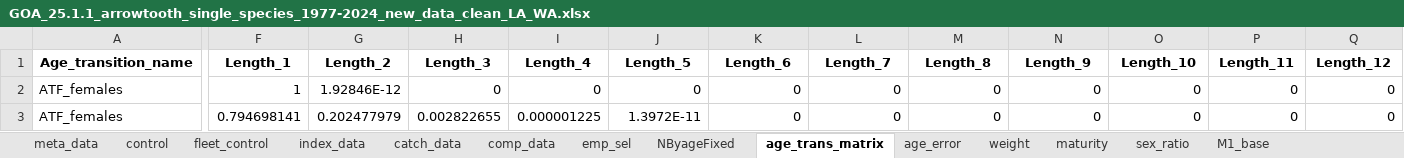
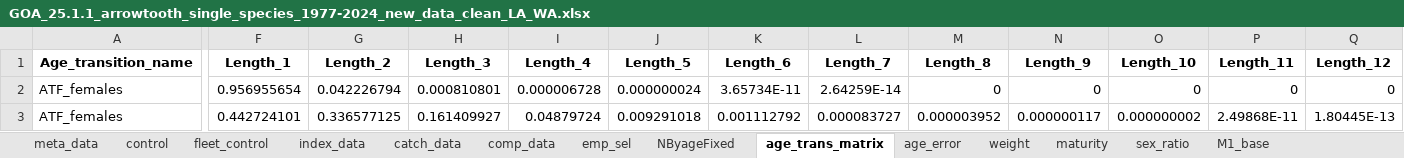
Before and after one commit to grantdadams/GOA-ATF-ESP, an Excel workbook: Data/GOA_25.1.1_arrowtooth_single_species_1977-2024_new_data_clean_LA_WA.xlsx, sheet age_trans_matrix, drawn as a sheet; only a part is shown, gaps mark what is left out; values as stored, in another font and other column widths than the file's, no borders; the diff covers the shown part only; the diff names each change by its address in the sheet, - before the commit and + after, or states it on an @@ line.

Commit message:
updated l@age transition matrix, ran models

```diff
--- a/Data/GOA_25.1.1_arrowtooth_single_species_1977-2024_new_data_clean_LA_WA.xlsx (sheet age_trans_matrix)
+++ b/Data/GOA_25.1.1_arrowtooth_single_species_1977-2024_new_data_clean_LA_WA.xlsx (sheet age_trans_matrix)
-F2 (Length_1): 1
+F2 (Length_1): 0.956955654
-G2 (Length_2): 1.92846E-12
+G2 (Length_2): 0.042226794
-H2 (Length_3): 0
+H2 (Length_3): 0.000810801
-I2 (Length_4): 0
+I2 (Length_4): 0.000006728
-J2 (Length_5): 0
+J2 (Length_5): 0.000000024
-K2 (Length_6): 0
+K2 (Length_6): 3.65734E-11
-L2 (Length_7): 0
+L2 (Length_7): 2.64259E-14
-F3 (Length_1): 0.794698141
+F3 (Length_1): 0.442724101
-G3 (Length_2): 0.202477979
+G3 (Length_2): 0.336577125
-H3 (Length_3): 0.002822655
+H3 (Length_3): 0.161409927
-I3 (Length_4): 0.000001225
+I3 (Length_4): 0.04879724
-J3 (Length_5): 1.3972E-11
+J3 (Length_5): 0.009291018
-K3 (Length_6): 0
+K3 (Length_6): 0.001112792
-L3 (Length_7): 0
+L3 (Length_7): 0.000083727
-M3 (Length_8): 0
+M3 (Length_8): 0.000003952
-N3 (Length_9): 0
+N3 (Length_9): 0.000000117
-O3 (Length_10): 0
+O3 (Length_10): 0.000000002
-P3 (Length_11): 0
+P3 (Length_11): 2.49868E-11
-Q3 (Length_12): 0
+Q3 (Length_12): 1.80445E-13
```
Also changed, not shown: 1064 edited cells elsewhere in this sheet, Data/GOA_25.1.1_arrowtooth_single_species_1977-2024_new_data_clean_LA.xlsx, Data/GOA_25.1.1_arrowtooth_single_species_1977-2024_new_data_clean_LA_WA_AC.xlsx, 6 other files.
